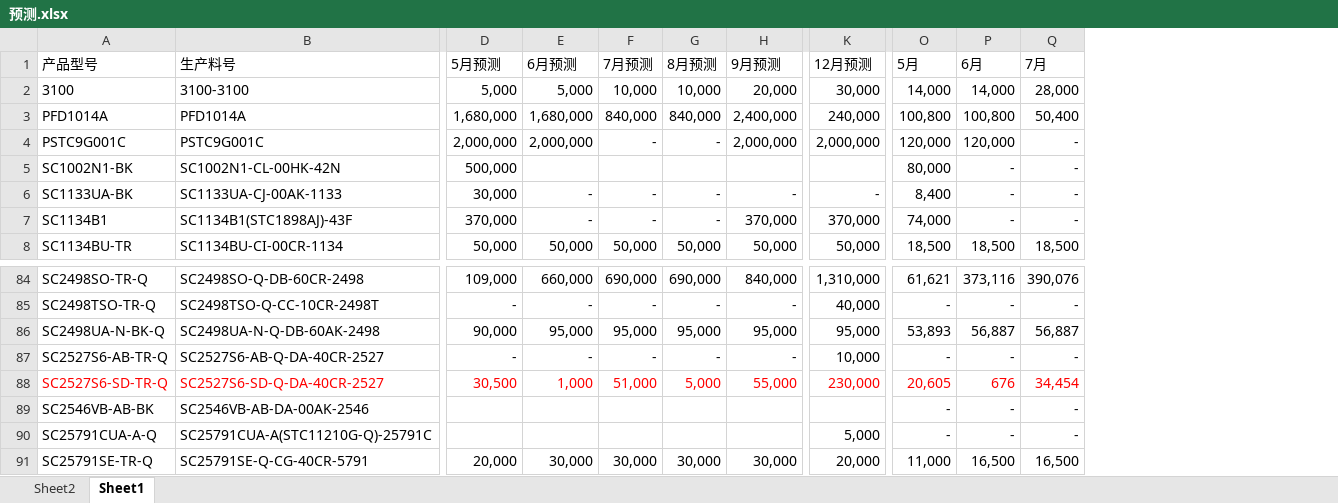
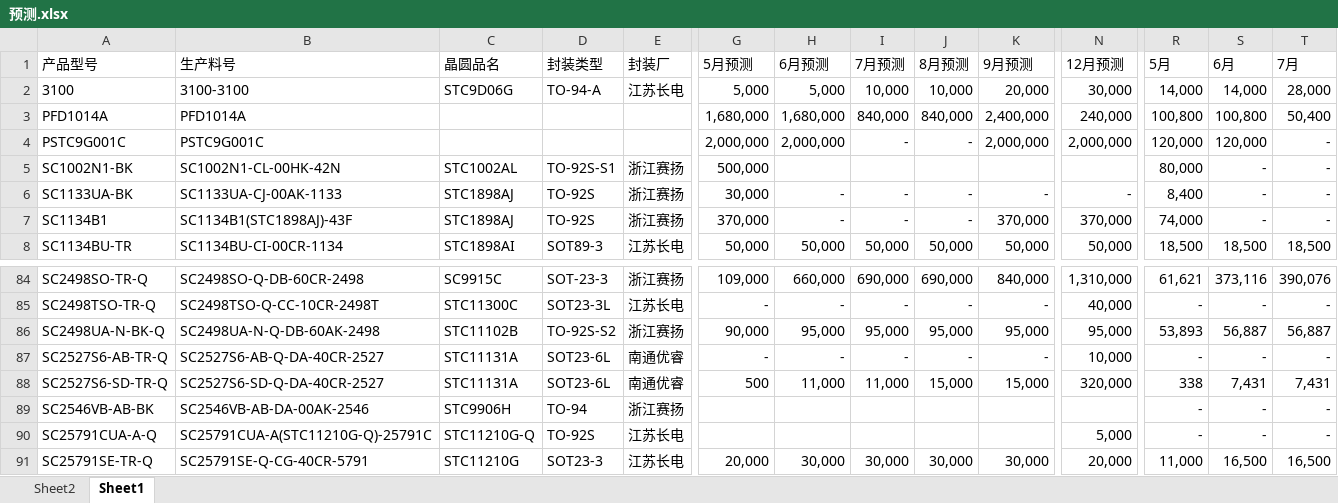
Before and after one commit to TTTriste06/operation_planning-, an Excel workbook: 预测.xlsx, sheet Sheet1, drawn as a sheet; only a part is shown, gaps mark what is left out; values as stored, in another font and other column widths than the file's, no borders; conditional formats not drawn; addresses are those after the commit; the diff covers the shown part only; the diff names each change by its address in the sheet, - before the commit and + after, or states it on an @@ line.

Commit message:
upload 预测.xlsx

```diff
--- a/预测.xlsx (sheet Sheet1)
+++ b/预测.xlsx (sheet Sheet1)
+column C (晶圆品名), rows 2-8: STC9D06G |  |  | STC1002AL | STC1898AJ | STC1898AJ | STC1898AI; rows 84-91: SC9915C | STC11300C | STC11102B | STC11131A | STC11131A | STC9906H | STC11210G-Q | STC11210G
+column D (封装类型), rows 2-8: TO-94-A |  |  | TO-92S-S1 | TO-92S | TO-92S | SOT89-3; rows 84-91: SOT-23-3 | SOT23-3L | TO-92S-S2 | SOT23-6L | SOT23-6L | TO-94 | TO-92S | SOT23-3
+column E (封装厂), rows 2-8: 江苏长电 |  |  | 浙江赛扬 | 浙江赛扬 | 浙江赛扬 | 江苏长电; rows 84-91: 浙江赛扬 | 江苏长电 | 浙江赛扬 | 南通优睿 | 南通优睿 | 浙江赛扬 | 江苏长电 | 江苏长电
-A88:B88 text colour: #FF0000
+A88:B88 text colour: black
-G88 (5月预测): 30,500
+G88 (5月预测): 500
-G88:N88 text colour: #FF0000
+G88:N88 text colour: black
-H88 (6月预测): 1,000
+H88 (6月预测): 11,000
-I88 (7月预测): 51,000
+I88 (7月预测): 11,000
-J88 (8月预测): 5,000
+J88 (8月预测): 15,000
-K88 (9月预测): 55,000
+K88 (9月预测): 15,000
-N88 (12月预测): 230,000
+N88 (12月预测): 320,000
-R88 (5月): 20,605
+R88 (5月): 338
-R88:T88 text colour: #FF0000
+R88:T88 text colour: black
-S88 (6月): 676
+S88 (6月): 7,431
-T88 (7月): 34,454
+T88 (7月): 7,431
```
Also changed, not shown: 3 edited cells and cell formats elsewhere in this sheet, formulas that keep their value.
